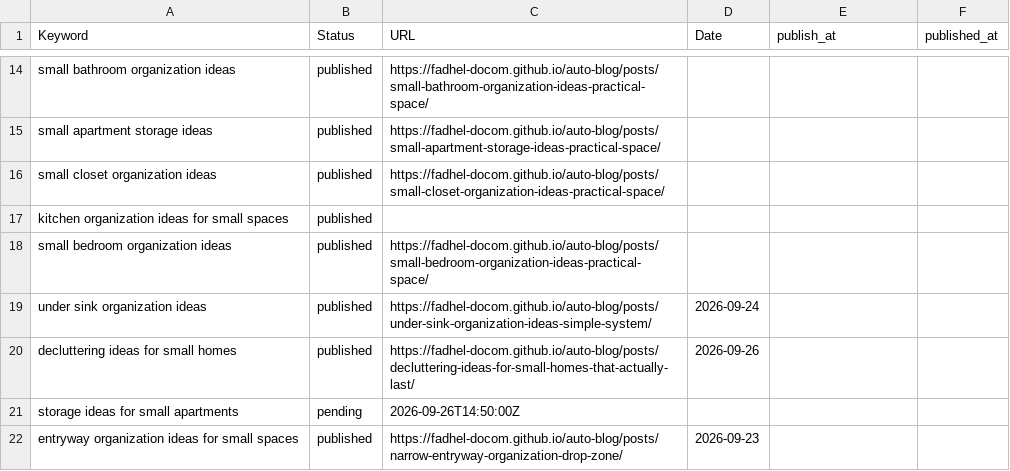
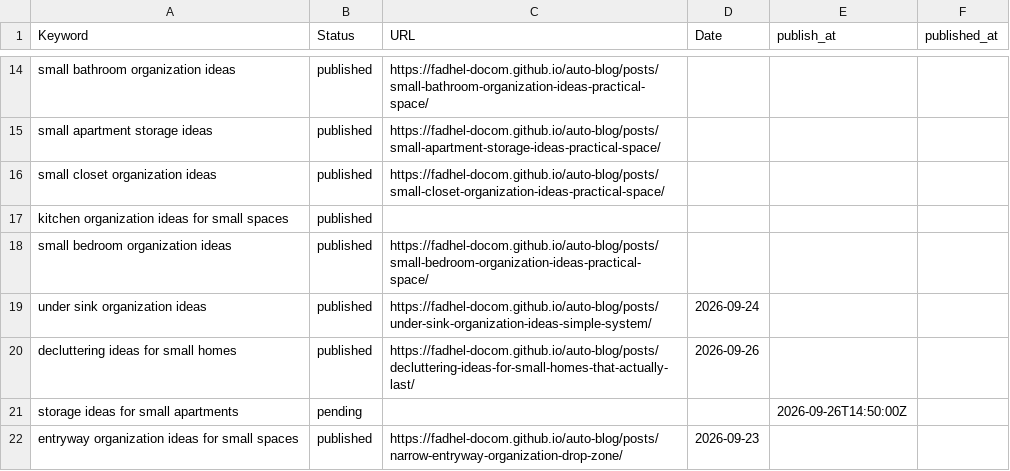
Before and after one commit to Fadhel-docom/auto-blog, a CSV file: keywords.csv, drawn as a sheet; only a part is shown, gaps mark what is left out.

Commit message:
Correct publish_at queue column

```diff
--- a/keywords.csv
+++ b/keywords.csv
@@ -20,3 +20,3 @@ under sink organization ideas,published,https://fadhel-docom.github.io/auto-blog
 decluttering ideas for small homes,published,https://fadhel-docom.github.io/auto-blog/posts/decluttering-ideas-for-small-homes-that-actually-last/,2026-09-26,,
-storage ideas for small apartments,pending,2026-09-26T14:50:00Z,,,
+storage ideas for small apartments,pending,,,2026-09-26T14:50:00Z,
 entryway organization ideas for small spaces,published,https://fadhel-docom.github.io/auto-blog/posts/narrow-entryway-organization-drop-zone/,2026-09-23,,
```
